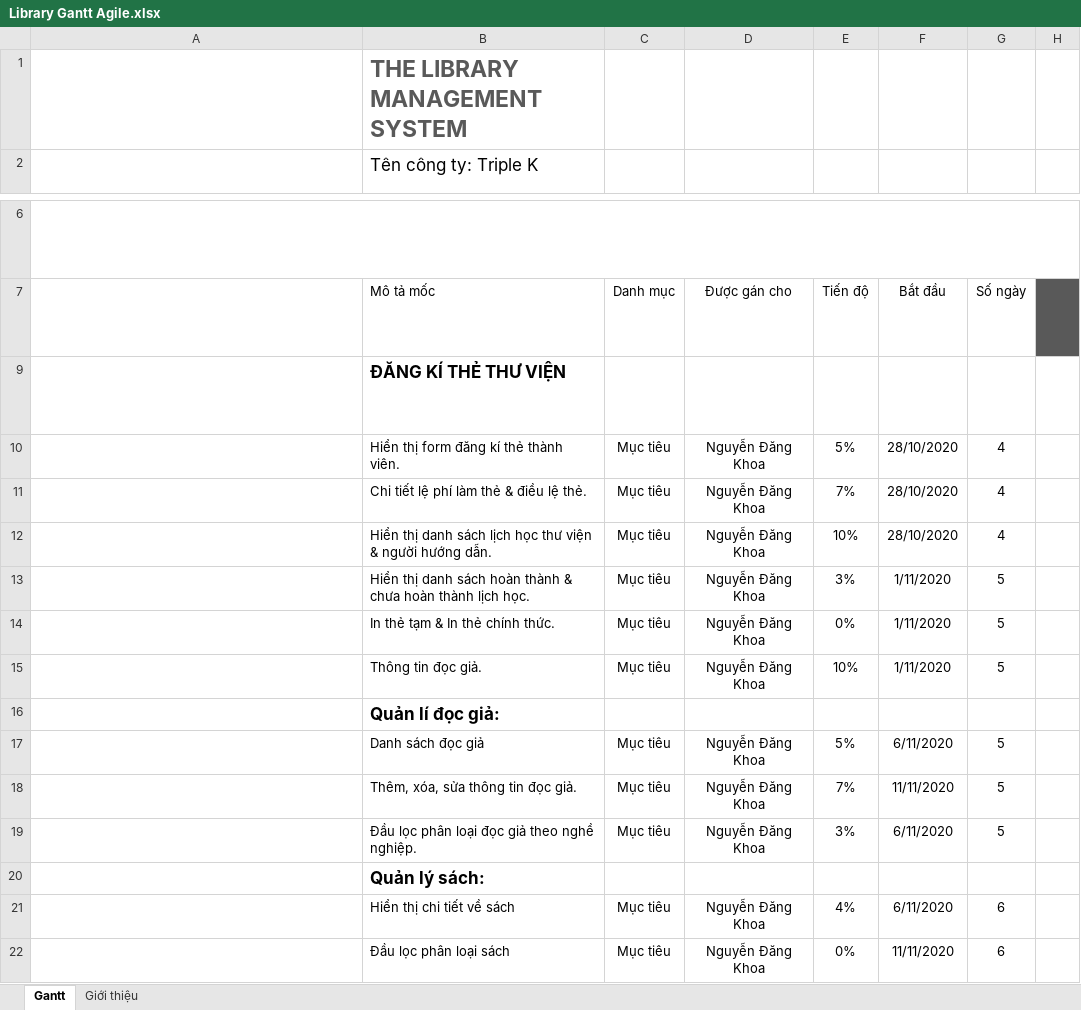
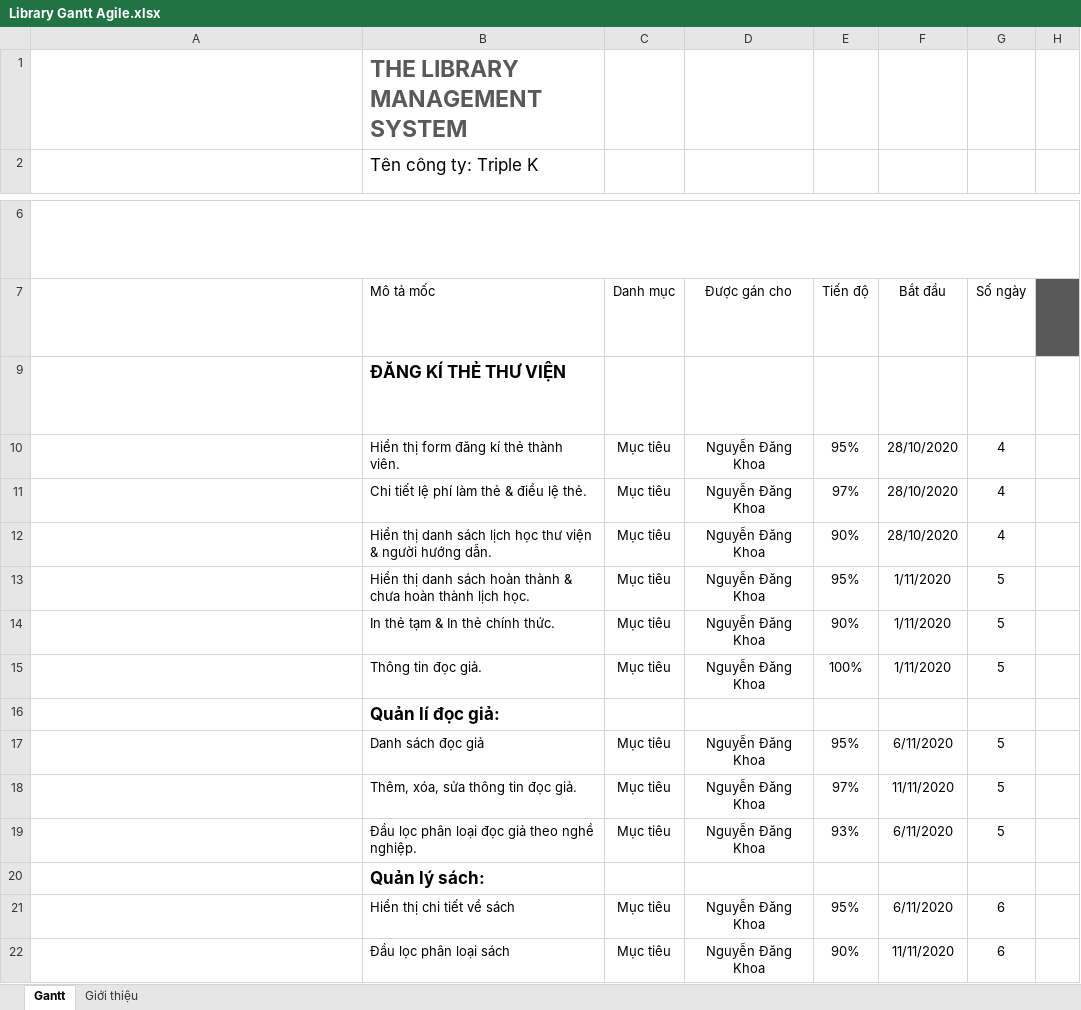
Before and after one commit to NguyenDangKhoa3300/The-First-Software-Technology, an Excel workbook: Library Gantt Agile.xlsx, sheet Gantt, drawn as a sheet; only a part is shown, gaps mark what is left out; long unchanged cells end in …; values as stored, in another font and other column widths than the file's, no borders; charts and pictures and conditional formats and table styles not drawn; the diff covers the shown part only; the diff names each change by its address in the sheet, - before the commit and + after, or states it on an @@ line.

Commit message:
Update Library Gantt Agile.xlsx

```diff
--- a/Library Gantt Agile.xlsx (sheet Gantt)
+++ b/Library Gantt Agile.xlsx (sheet Gantt)
-E10: 5%
+E10: 95%
-E11: 7%
+E11: 97%
-E12: 10%
+E12: 90%
-E13: 3%
+E13: 95%
-E14: 0%
+E14: 90%
-E15: 10%
+E15: 100%
-E17: 5%
+E17: 95%
-E18: 7%
+E18: 97%
-E19: 3%
+E19: 93%
-E21: 4%
+E21: 95%
-E22: 0%
+E22: 90%
```
Also changed, not shown: 19 edited cells elsewhere in this sheet.
